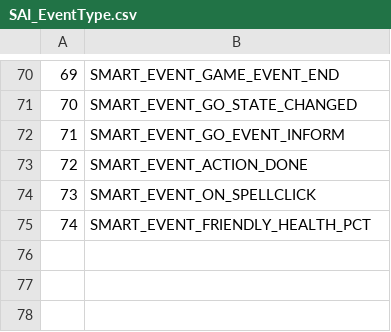
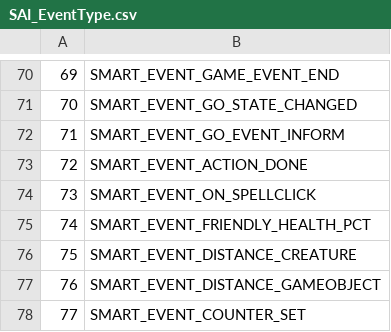
Before and after one commit to Faq/Truice, a CSV file: CSV/SAI_EventType.csv, drawn as a sheet; only a part is shown, gaps mark what is left out.

```diff
--- a/CSV/SAI_EventType.csv
+++ b/CSV/SAI_EventType.csv
@@ -75 +75,4 @@
 74;SMART_EVENT_FRIENDLY_HEALTH_PCT
+75;SMART_EVENT_DISTANCE_CREATURE
+76;SMART_EVENT_DISTANCE_GAMEOBJECT
+77;SMART_EVENT_COUNTER_SET
```
Also changed, not shown: CSV/SAI_ActionType.csv, CSV/SAI_TargetType.csv, 2 other files.
